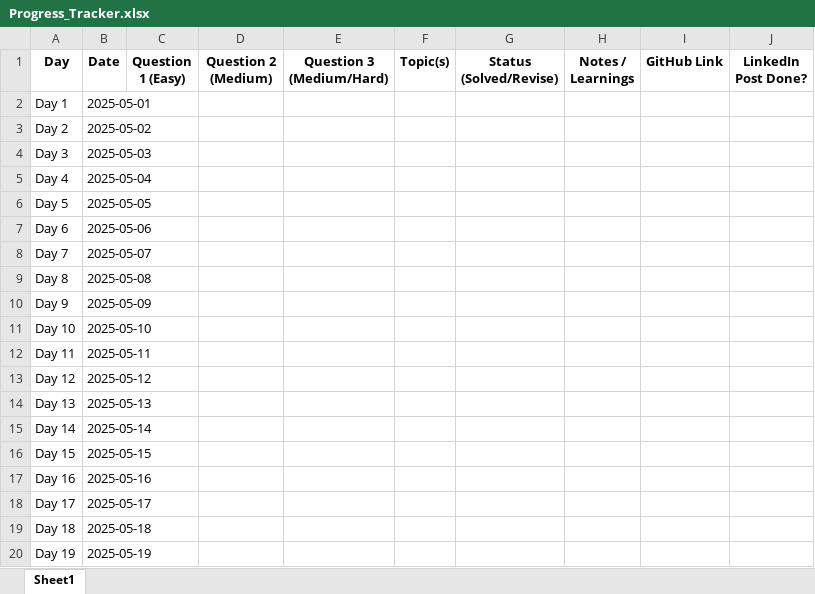
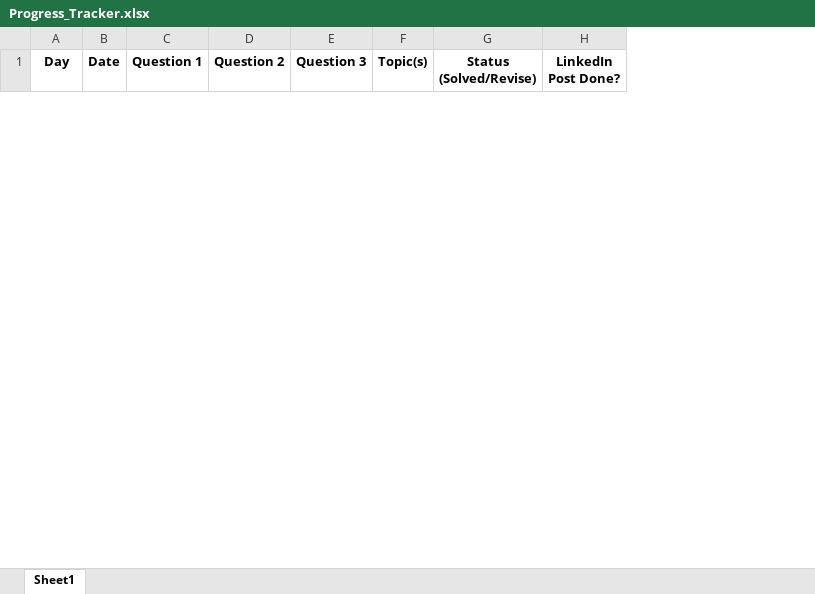
Before and after one commit to rhythmtaneja/90Day-LeetCode-Challenge, an Excel workbook: Progress_Tracker.xlsx, sheet Sheet1, drawn as a sheet; only a part is shown; values as stored, in another font and other column widths than the file's, no borders; removed rows and columns are numbered as before the commit, all else as after; the diff covers the shown part only; the diff names each change by its address in the sheet, - before the commit and + after, or states it on an @@ line.

Commit message:
Updated Day1 Progress_Tracker

```diff
--- a/Progress_Tracker.xlsx (sheet Sheet1)
+++ b/Progress_Tracker.xlsx (sheet Sheet1)
-column C (Question 1 (Easy)), empty
-column D (Question 2 (Medium)), empty
-column E (Question 3 (Medium/Hard)), empty
+column C (Question 1), empty
+column D (Question 2), empty
+column E (Question 3), empty
-column H (Notes / Learnings), empty
-column I (GitHub Link), empty
-row 2: Day 1 | 2025-05-01
-row 3: Day 2 | 2025-05-02
-row 4: Day 3 | 2025-05-03
-row 5: Day 4 | 2025-05-04
-row 6: Day 5 | 2025-05-05
-row 7: Day 6 | 2025-05-06
-row 8: Day 7 | 2025-05-07
-row 9: Day 8 | 2025-05-08
-row 10: Day 9 | 2025-05-09
-row 11: Day 10 | 2025-05-10
-row 12: Day 11 | 2025-05-11
-row 13: Day 12 | 2025-05-12
-row 14: Day 13 | 2025-05-13
-row 15: Day 14 | 2025-05-14
-row 16: Day 15 | 2025-05-15
-row 17: Day 16 | 2025-05-16
-row 18: Day 17 | 2025-05-17
-row 19: Day 18 | 2025-05-18
-row 20: Day 19 | 2025-05-19
```
Also changed, not shown: 1 added row and 71 removed rows elsewhere in this sheet.
